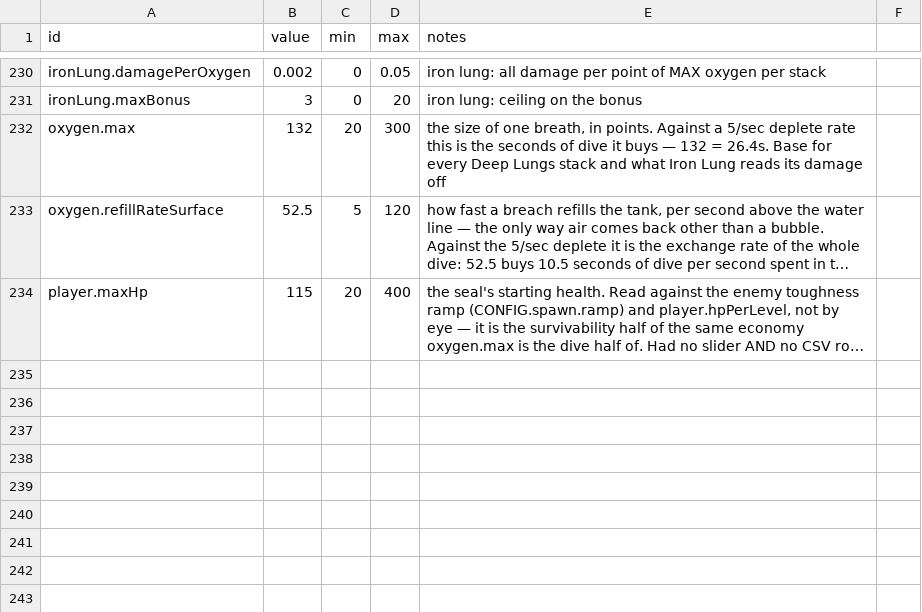
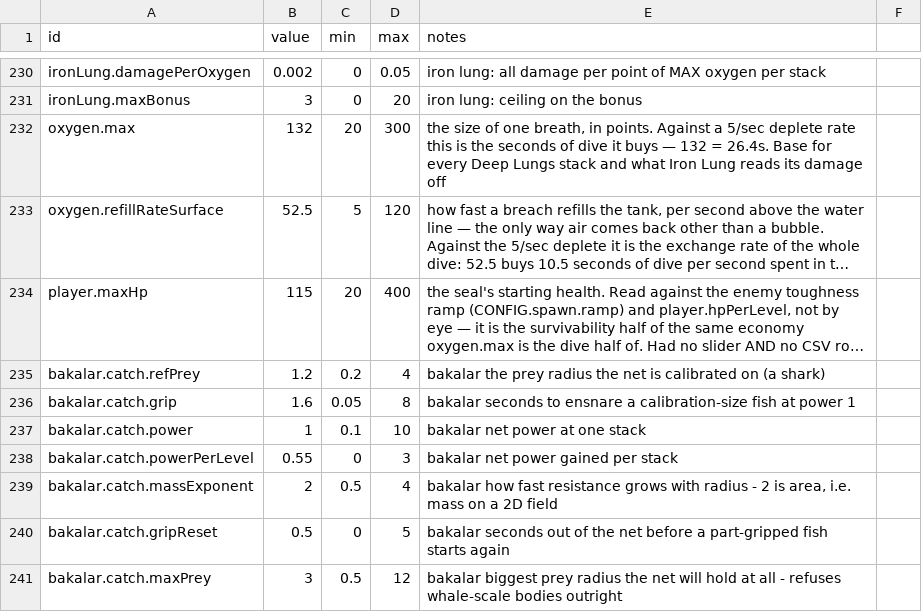
Before and after one commit to ethangoldhammer/seal-survivor, a CSV file: path/src/weapons.csv, drawn as a sheet; only a part is shown, gaps mark what is left out; long unchanged cells end in …; the diff names each change by its address in the sheet, - before the commit and + after, or states it on an @@ line.

```diff
--- a/path/src/weapons.csv
+++ b/path/src/weapons.csv
+row 235: bakalar.catch.refPrey | 1.2 | 0.2 | 4 | bakalar the prey radius the net is calibrated on (a shark)
+row 236: bakalar.catch.grip | 1.6 | 0.05 | 8 | bakalar seconds to ensnare a calibration-size fish at power 1
+row 237: bakalar.catch.power | 1 | 0.1 | 10 | bakalar net power at one stack
+row 238: bakalar.catch.powerPerLevel | 0.55 | 0 | 3 | bakalar net power gained per stack
+row 239: bakalar.catch.massExponent | 2 | 0.5 | 4 | bakalar how fast resistance grows with radius - 2 is area, i.e. mass on a 2D field
+row 240: bakalar.catch.gripReset | 0.5 | 0 | 5 | bakalar seconds out of the net before a part-gripped fish starts again
+row 241: bakalar.catch.maxPrey | 3 | 0.5 | 12 | bakalar biggest prey radius the net will hold at all - refuses whale-scale bodies outright
```
Also changed, not shown: path/src/assets.csv, path/src/bossNames.csv, 56 other files.
